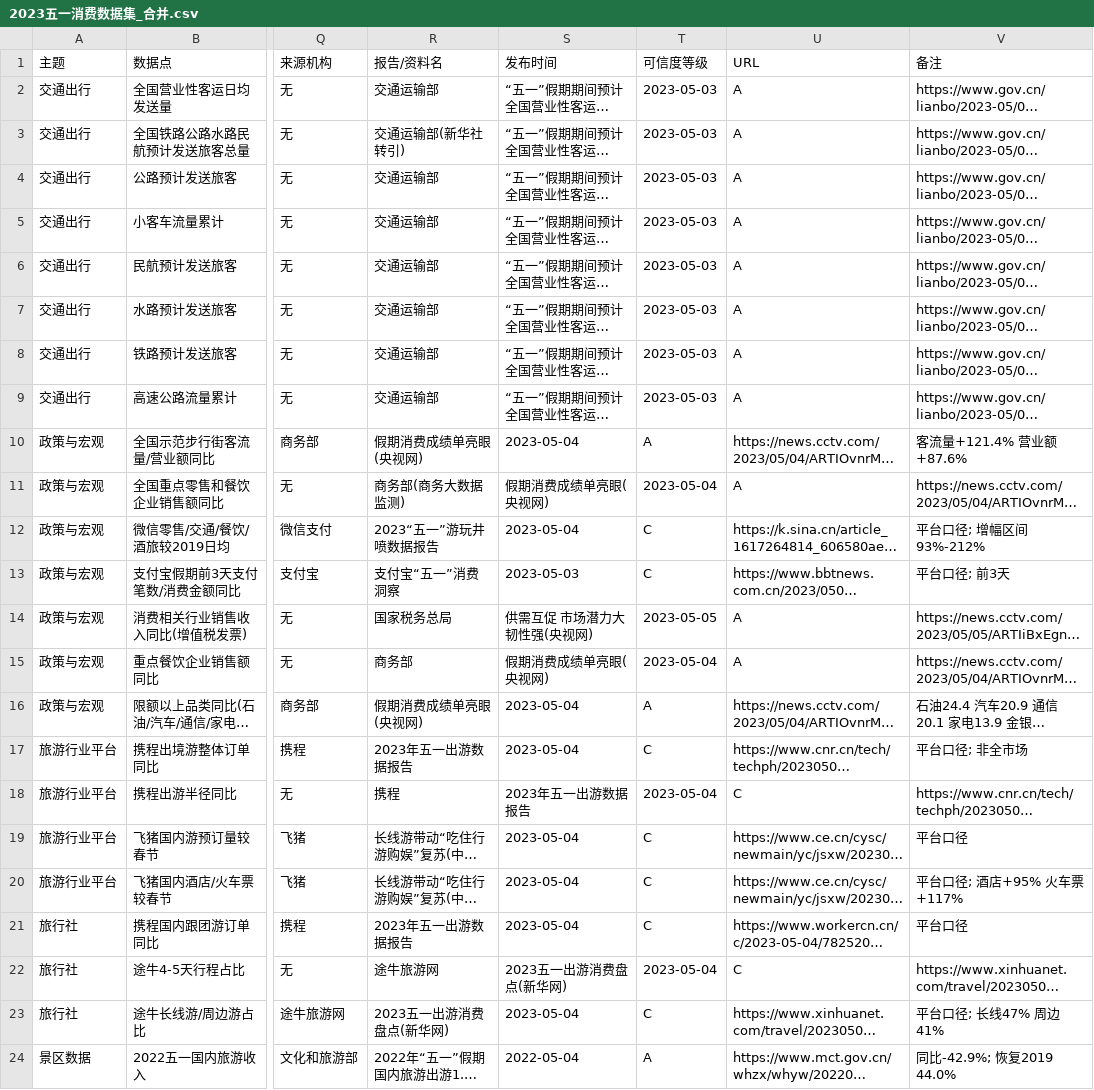
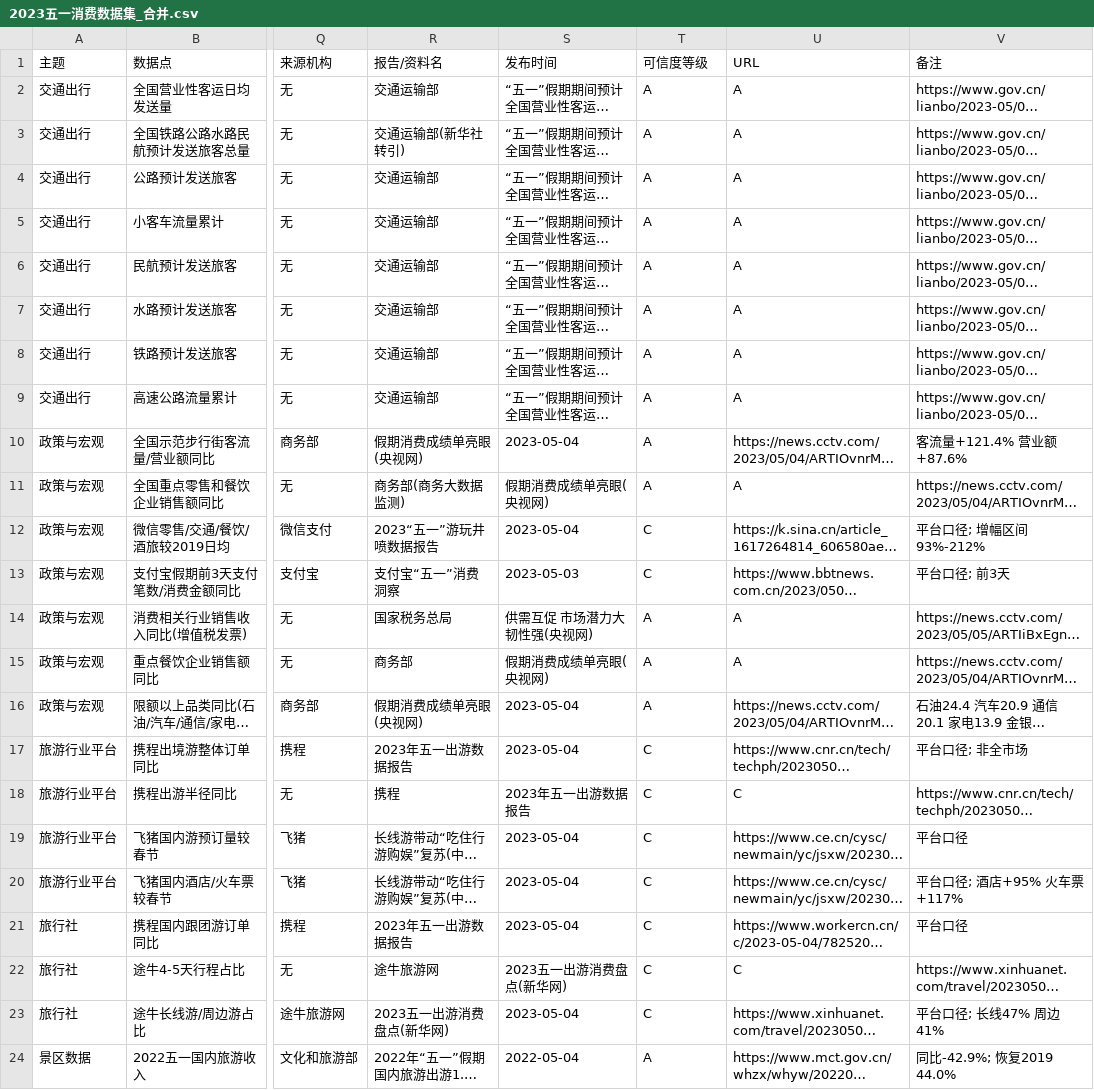
Before and after one commit to imgww/holiday_data_reports, a CSV file: 2023五一/2023五一消费数据集_合并.csv, drawn as a sheet; only a part is shown, gaps mark what is left out; long unchanged cells end in …; the diff covers the shown part only; the diff names each change by its address in the sheet, - before the commit and + after, or states it on an @@ line.

```diff
--- a/2023五一/2023五一消费数据集_合并.csv
+++ b/2023五一/2023五一消费数据集_合并.csv
-T2:T9 (可信度等级): 2023-05-03
+T2:T9 (可信度等级): A
-T11 (可信度等级): 2023-05-04
+T11 (可信度等级): A
-T14 (可信度等级): 2023-05-05
+T14 (可信度等级): A
-T15 (可信度等级): 2023-05-04
+T15 (可信度等级): A
-T18 (可信度等级): 2023-05-04
+T18 (可信度等级): C
-T22 (可信度等级): 2023-05-04
+T22 (可信度等级): C
```
Also changed, not shown: 27 edited cells elsewhere in this file, 9 other files.
